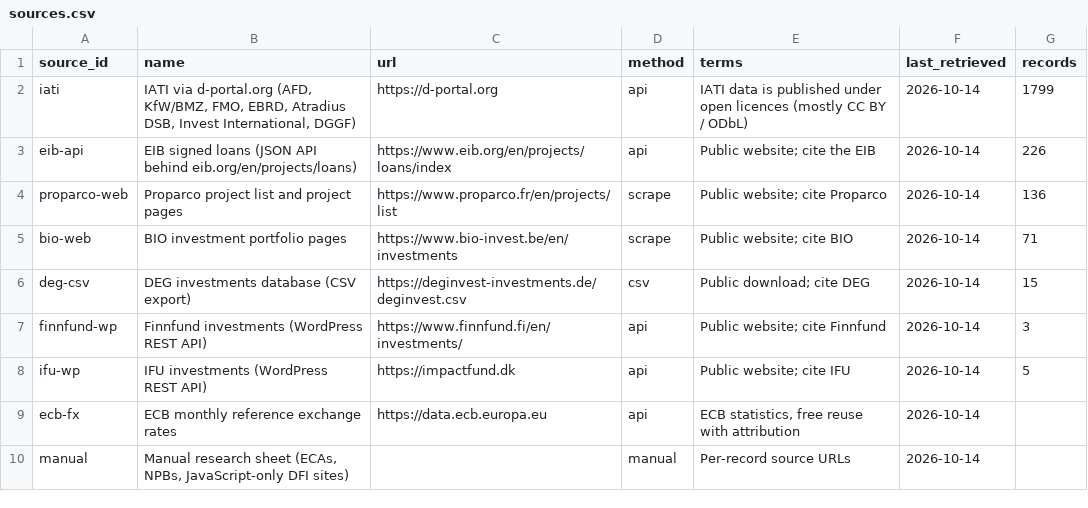
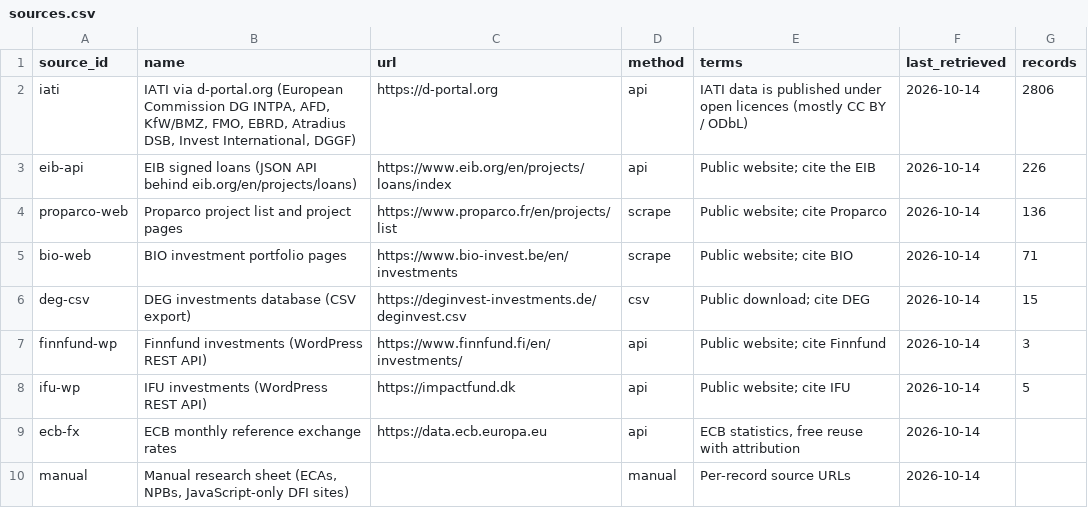
Before and after one commit to camilopallasco-arch/EU-WAEMU-PFI-TRACKER, a CSV file: data/sources.csv, drawn as a sheet.

```diff
--- a/data/sources.csv
+++ b/data/sources.csv
@@ -1,3 +1,3 @@
 source_id,name,url,method,terms,last_retrieved,records
-iati,"IATI via d-portal.org (AFD, KfW/BMZ, FMO, EBRD, Atradius DSB, Invest International, DGGF)",https://d-portal.org,api,IATI data is published under open licences (mostly CC BY / ODbL),2026-10-14,1799
+iati,"IATI via d-portal.org (European Commission DG INTPA, AFD, KfW/BMZ, FMO, EBRD, Atradius DSB, Invest International, DGGF)",https://d-portal.org,api,IATI data is published under open licences (mostly CC BY / ODbL),2026-10-14,2806
 eib-api,EIB signed loans (JSON API behind eib.org/en/projects/loans),https://www.eib.org/en/projects/loans/index,api,Public website; cite the EIB,2026-10-14,226
```
Also changed, not shown: data/institutions.csv, 18 other files.
